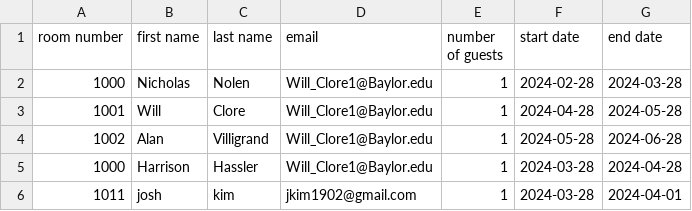
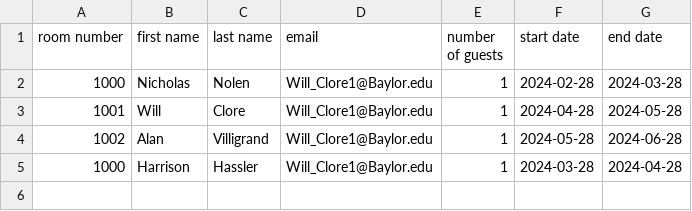
Before and after one commit to HarryH20/Hotel-Reservation-System, a CSV file: ReservationList.csv, drawn as a sheet; the diff names each change by its address in the sheet, - before the commit and + after, or states it on an @@ line.

Commit message:
amended data

```diff
--- a/ReservationList.csv
+++ b/ReservationList.csv
-row 6: 1011 | josh | kim | jkim1902@gmail.com | 1 | 2024-03-28 | 2024-04-01
```
